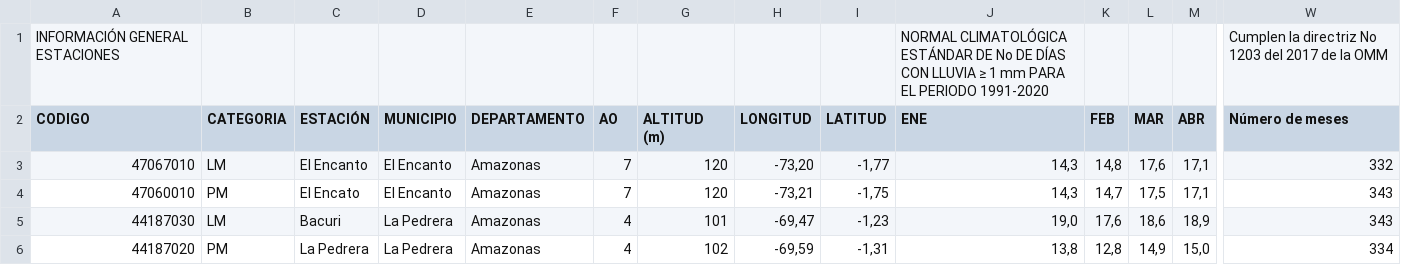
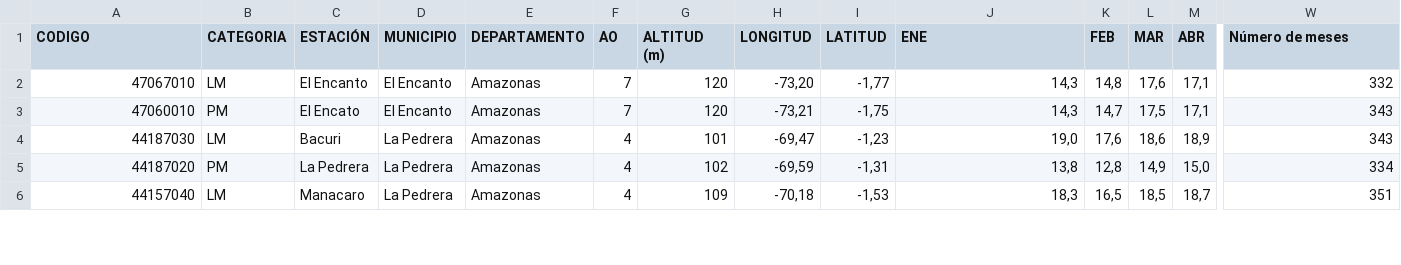
Before and after one commit to gluoneros/talentoTech, a CSV file: noDiasLLuvia.csv, drawn as a sheet; only a part is shown, gaps mark what is left out; the shorter side is filled out with more unchanged rows; rows hold the shown columns only; the diff names each change by its address in the sheet, - before the commit and + after, or states it on an @@ line.

Commit message:
Update noDiasLLuvia.csv

```diff
--- a/noDiasLLuvia.csv
+++ b/noDiasLLuvia.csv
-row 1: INFORMACIÓN GENERAL ESTACIONES |  |  |  |  |  |  |  |  | NORMAL CLIMATOLÓGICA ESTÁNDAR DE No DE DÍAS CON LLUVIA ≥ 1 mm PARA EL PERIODO 1991-2020 |  |  |  | Cumplen la directriz No 1203 del 2017 de la OMM
```
